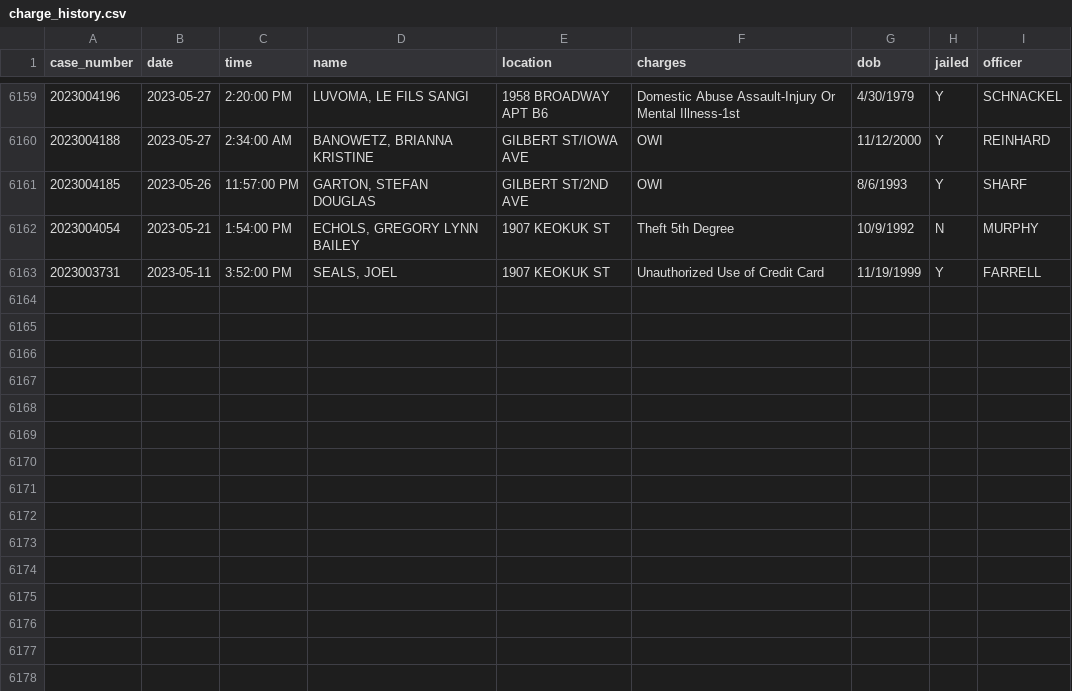
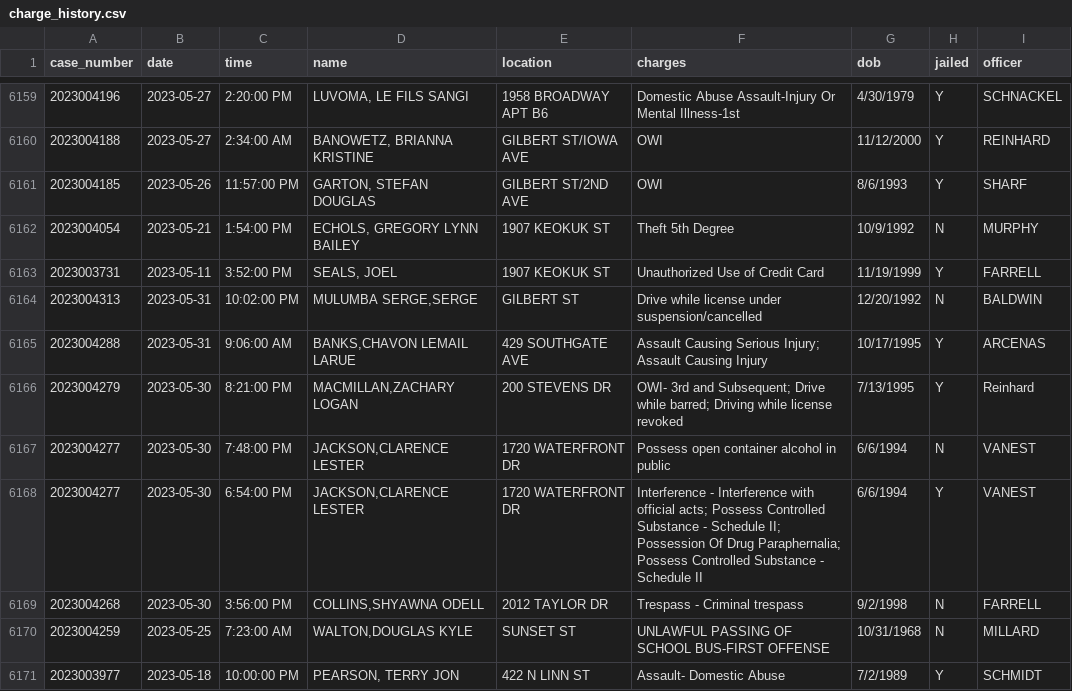
Before and after one commit to andrew-couch/ICBarTweeter, a CSV file: Data/charge_history.csv, drawn as a sheet; only a part is shown, gaps mark what is left out.

```diff
--- a/Data/charge_history.csv
+++ b/Data/charge_history.csv
@@ -6163 +6163,9 @@ case_number,date,time,name,location,charges,dob,jailed,officer
 2023003731,2023-05-11,3:52:00 PM,"SEALS, JOEL",1907 KEOKUK ST,Unauthorized Use of Credit Card,11/19/1999,Y,FARRELL
+2023004313,2023-05-31,10:02:00 PM,"MULUMBA SERGE,SERGE",GILBERT ST,Drive while license under suspension/cancelled,12/20/1992,N,BALDWIN
+2023004288,2023-05-31,9:06:00 AM,"BANKS,CHAVON LEMAIL LARUE",429 SOUTHGATE AVE,Assault Causing Serious Injury; Assault Causing Injury,10/17/1995,Y,ARCENAS
+2023004279,2023-05-30,8:21:00 PM,"MACMILLAN,ZACHARY LOGAN",200 STEVENS DR,OWI- 3rd and Subsequent; Drive while barred; Driving while license revoked,7/13/1995,Y,Reinhard
+2023004277,2023-05-30,7:48:00 PM,"JACKSON,CLARENCE LESTER",1720 WATERFRONT DR,Possess open container alcohol in public,6/6/1994,N,VANEST
+2023004277,2023-05-30,6:54:00 PM,"JACKSON,CLARENCE LESTER",1720 WATERFRONT DR,Interference - Interference with official acts; Possess Controlled Substance - Schedule II; Possession Of Drug Paraphernalia; Possess Controlled Substance - Schedule II,6/6/1994,Y,VANEST
+2023004268,2023-05-30,3:56:00 PM,"COLLINS,SHYAWNA ODELL",2012 TAYLOR DR,Trespass - Criminal trespass,9/2/1998,N,FARRELL
+2023004259,2023-05-25,7:23:00 AM,"WALTON,DOUGLAS KYLE",SUNSET ST,UNLAWFUL PASSING OF SCHOOL BUS-FIRST OFFENSE,10/31/1968,N,MILLARD
+2023003977,2023-05-18,10:00:00 PM,"PEARSON, TERRY JON",422 N LINN ST,Assault- Domestic Abuse,7/2/1989,Y,SCHMIDT
```
